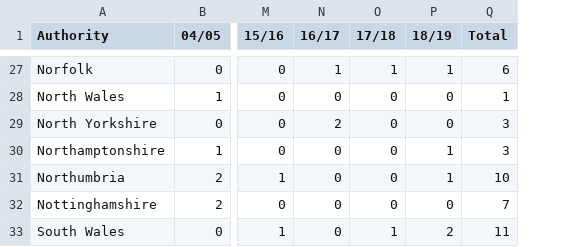
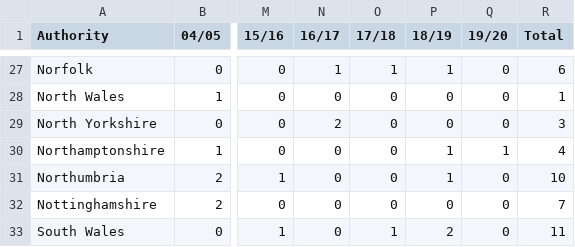
Before and after one commit to Resistance-Lab/resistancelab_data, a CSV file: cleaned_data/deaths-during-or-following-police-contact/rti_by_force/fatalities.csv, drawn as a sheet; only a part is shown, gaps mark what is left out; addresses are those after the commit; the diff covers the shown part only; the diff names each change by its address in the sheet, - before the commit and + after, or states it on an @@ line.

```diff
--- a/cleaned_data/deaths-during-or-following-police-contact/rti_by_force/fatalities.csv
+++ b/cleaned_data/deaths-during-or-following-police-contact/rti_by_force/fatalities.csv
+column Q (19/20), rows 27-33: 0 | 0 | 0 | 1 | 0 | 0 | 0
-R30 (Total): 3
+R30 (Total): 4
```
Also changed, not shown: 1 added row and 12 edited cells elsewhere in this file, cleaned_data/deaths-during-or-following-police-contact/shootings_by_force/fatalities.csv, 8 other files.
